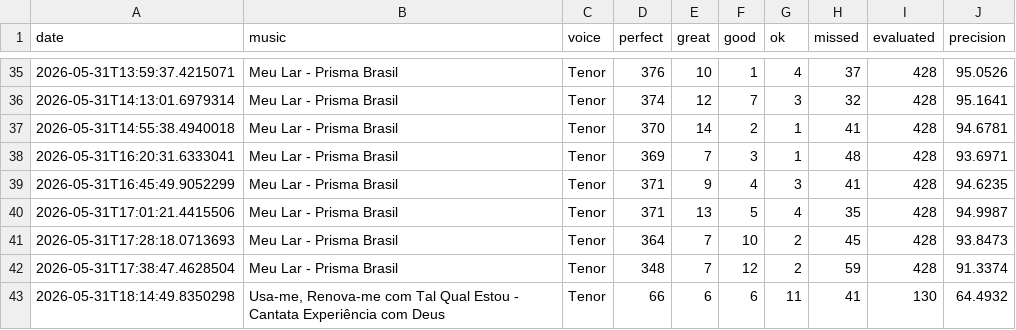
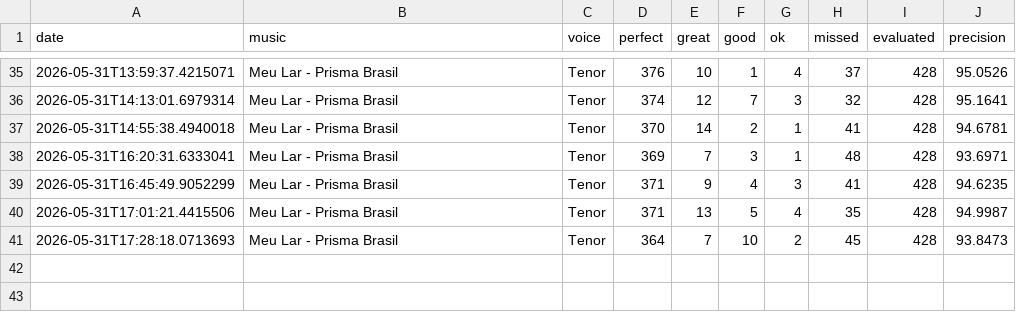
Before and after one commit to seblutzer/alianca_vocal_musics_files, a CSV file: karaoke-history/Eduardo_Lutzer.csv, drawn as a sheet; only a part is shown, gaps mark what is left out.

Commit message:
Remove duplicate entries in Eduardo_Lutzer.csv

```diff
--- a/karaoke-history/Eduardo_Lutzer.csv
+++ b/karaoke-history/Eduardo_Lutzer.csv
@@ -41,3 +41 @@ date;music;voice;perfect;great;good;ok;missed;evaluated;precision
 2026-05-31T17:28:18.0713693;Meu Lar - Prisma Brasil;Tenor;364;7;10;2;45;428;93.8473
-2026-05-31T17:38:47.4628504;Meu Lar - Prisma Brasil;Tenor;348;7;12;2;59;428;91.3374
-2026-05-31T18:14:49.8350298;Usa-me, Renova-me com Tal Qual Estou - Cantata Experiência com Deus;Tenor;66;6;6;11;41;130;64.4932
```
